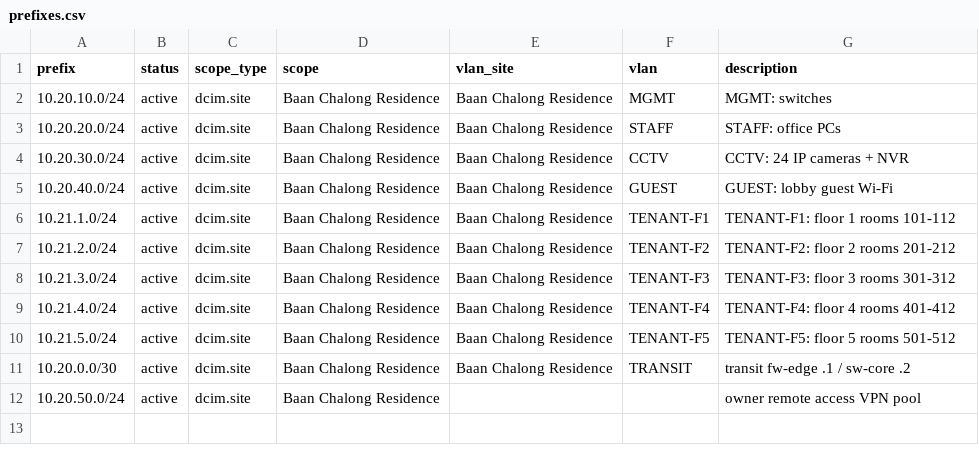
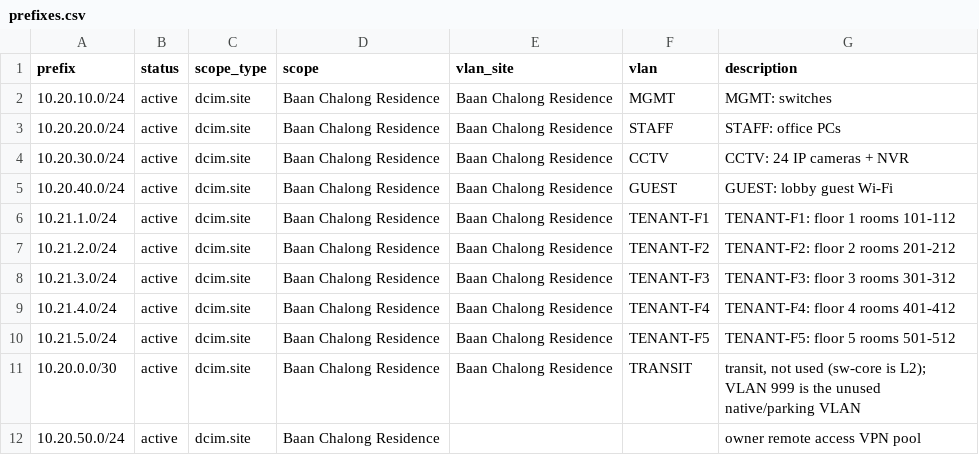
Before and after one commit to panmanzee/apartment-network, a CSV file: netbox/import/prefixes.csv, drawn as a sheet.

```diff
--- a/netbox/import/prefixes.csv
+++ b/netbox/import/prefixes.csv
@@ -10,3 +10,3 @@ prefix,status,scope_type,scope,vlan_site,vlan,description
 10.21.5.0/24,active,dcim.site,Baan Chalong Residence,Baan Chalong Residence,TENANT-F5,TENANT-F5: floor 5 rooms 501-512
-10.20.0.0/30,active,dcim.site,Baan Chalong Residence,Baan Chalong Residence,TRANSIT,transit fw-edge .1 / sw-core .2
+10.20.0.0/30,active,dcim.site,Baan Chalong Residence,Baan Chalong Residence,TRANSIT,"transit, not used (sw-core is L2); VLAN 999 is the unused native/parking VLAN"
 10.20.50.0/24,active,dcim.site,Baan Chalong Residence,,,owner remote access VPN pool
```
Also changed, not shown: netbox/import/interfaces.csv, netbox/import/ip-addresses.csv, 9 other files.
